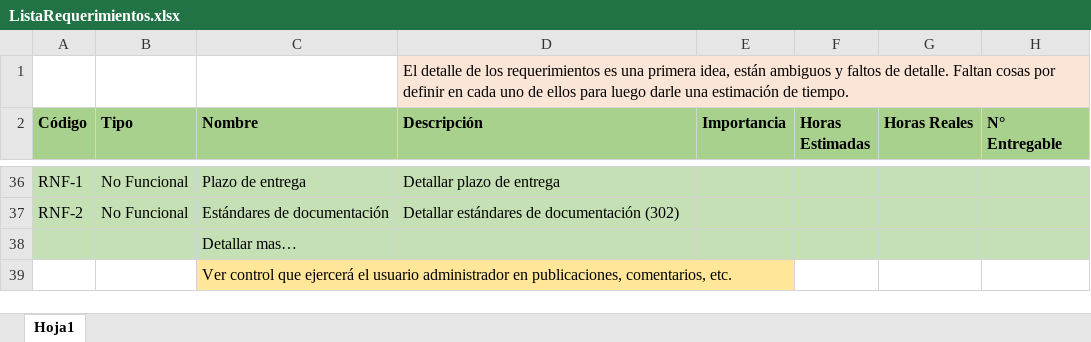
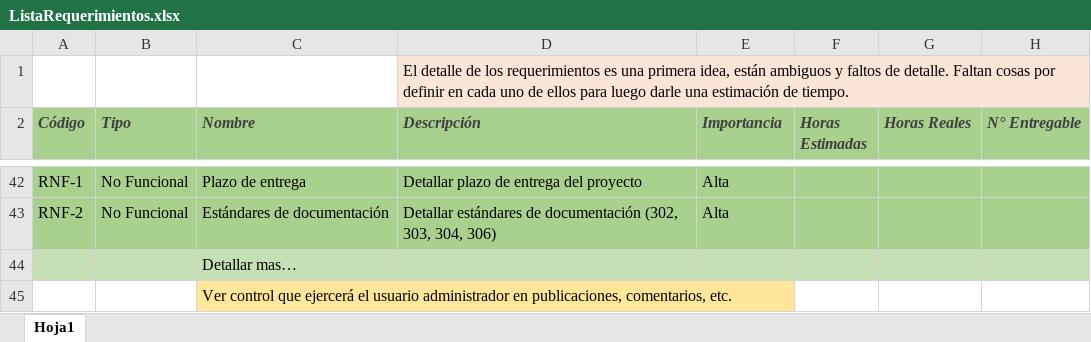
Before and after one commit to fedespe/ProyectoFinal, an Excel workbook: Documentacion/Documentación Proyecto/ListaRequerimientos.xlsx, sheet Hoja1, drawn as a sheet; only a part is shown, gaps mark what is left out; values as stored, in another font and other column widths than the file's, no borders; addresses are those after the commit; the diff covers the shown part only; the diff names each change by its address in the sheet, - before the commit and + after, or states it on an @@ line.

```diff
--- a/Documentacion/Documentación Proyecto/ListaRequerimientos.xlsx (sheet Hoja1)
+++ b/Documentacion/Documentación Proyecto/ListaRequerimientos.xlsx (sheet Hoja1)
@@ A2:H2 italic: off → on, text colour: black → #404040 @@
-A42:H43 fill: #C5E0B4
+A42:H43 fill: #A9D18E
-D42 (Descripción): Detallar plazo de entrega
+D42 (Descripción): Detallar plazo de entrega del proyecto
-E42:E43 (Importancia): (empty)
+E42:E43 (Importancia): Alta
-D43 (Descripción): …de documentación (302)
+D43 (Descripción): …de documentación (302, 303, 304, 306)
```
Also changed, not shown: 7 added rows, 1 removed row, 67 edited cells and cell formats elsewhere in this sheet, Documentacion/Horas.xlsx, 2 other files.
